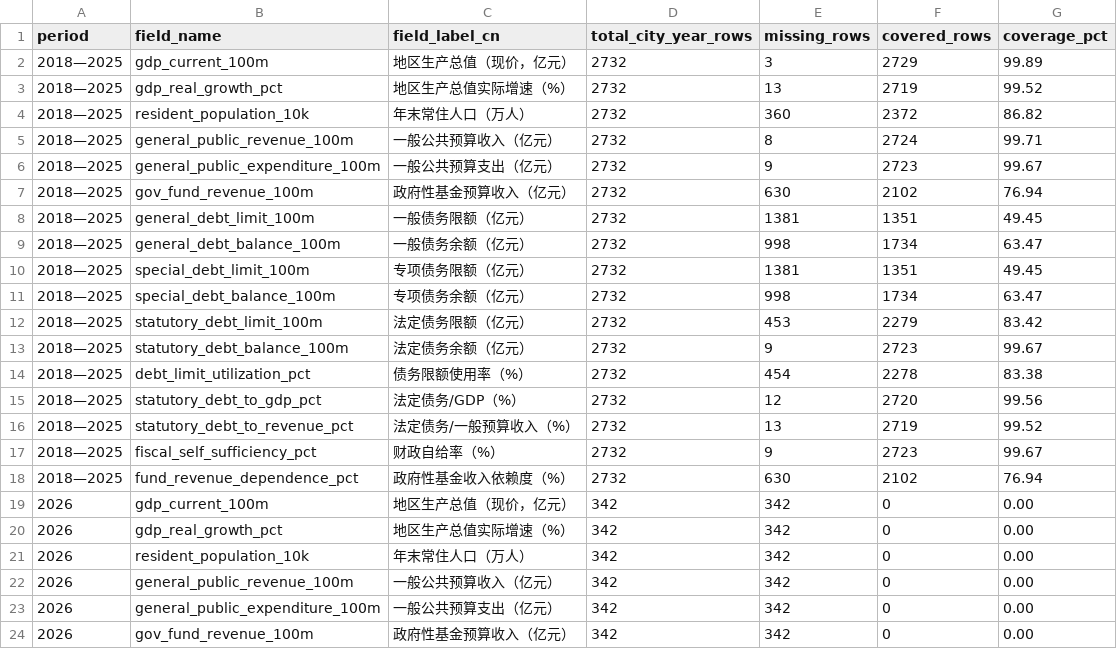
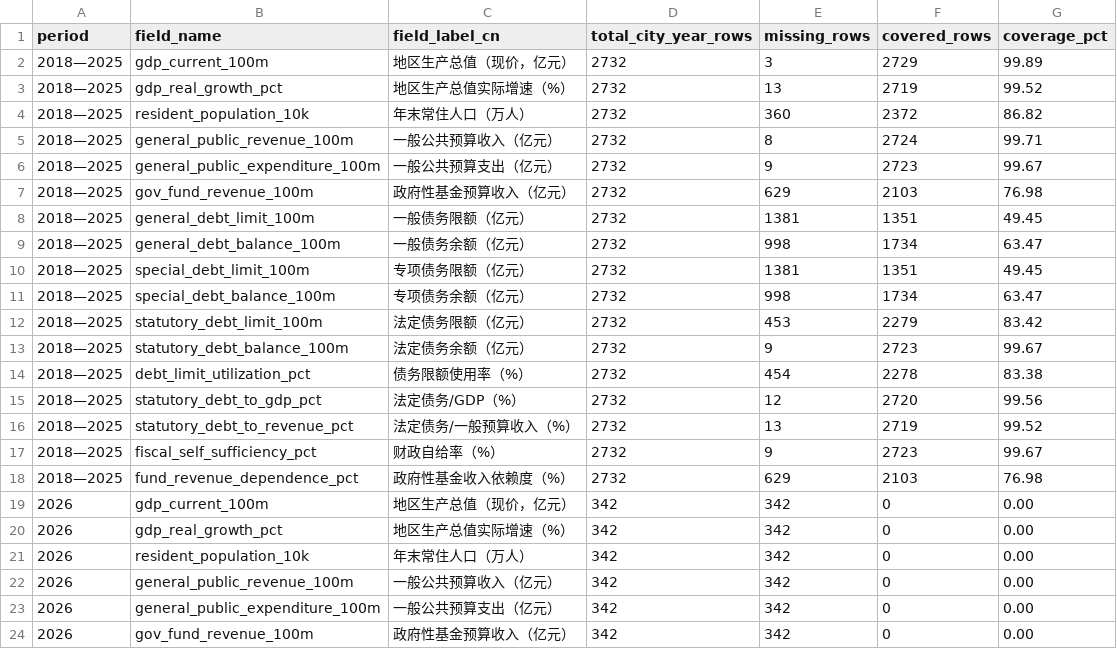
Before and after one commit to chenfei2008c/china-local-debt-atlas, a CSV file: outputs/national_prefecture_panel_2018_2026/missing_data_summary.csv, drawn as a sheet; only a part is shown.

```diff
--- a/outputs/national_prefecture_panel_2018_2026/missing_data_summary.csv
+++ b/outputs/national_prefecture_panel_2018_2026/missing_data_summary.csv
@@ -6,3 +6,3 @@
 2018—2025,general_public_expenditure_100m,一般公共预算支出（亿元）,2732,9,2723,99.67
-2018—2025,gov_fund_revenue_100m,政府性基金预算收入（亿元）,2732,630,2102,76.94
+2018—2025,gov_fund_revenue_100m,政府性基金预算收入（亿元）,2732,629,2103,76.98
 2018—2025,general_debt_limit_100m,一般债务限额（亿元）,2732,1381,1351,49.45
@@ -17,3 +17,3 @@
 2018—2025,fiscal_self_sufficiency_pct,财政自给率（%）,2732,9,2723,99.67
-2018—2025,fund_revenue_dependence_pct,政府性基金收入依赖度（%）,2732,630,2102,76.94
+2018—2025,fund_revenue_dependence_pct,政府性基金收入依赖度（%）,2732,629,2103,76.98
 2026,gdp_current_100m,地区生产总值（现价，亿元）,342,342,0,0.00
```
Also changed, not shown: outputs/national_prefecture_panel_2018_2026/core_coverage_report_2018_2025.csv, 10 other files.
